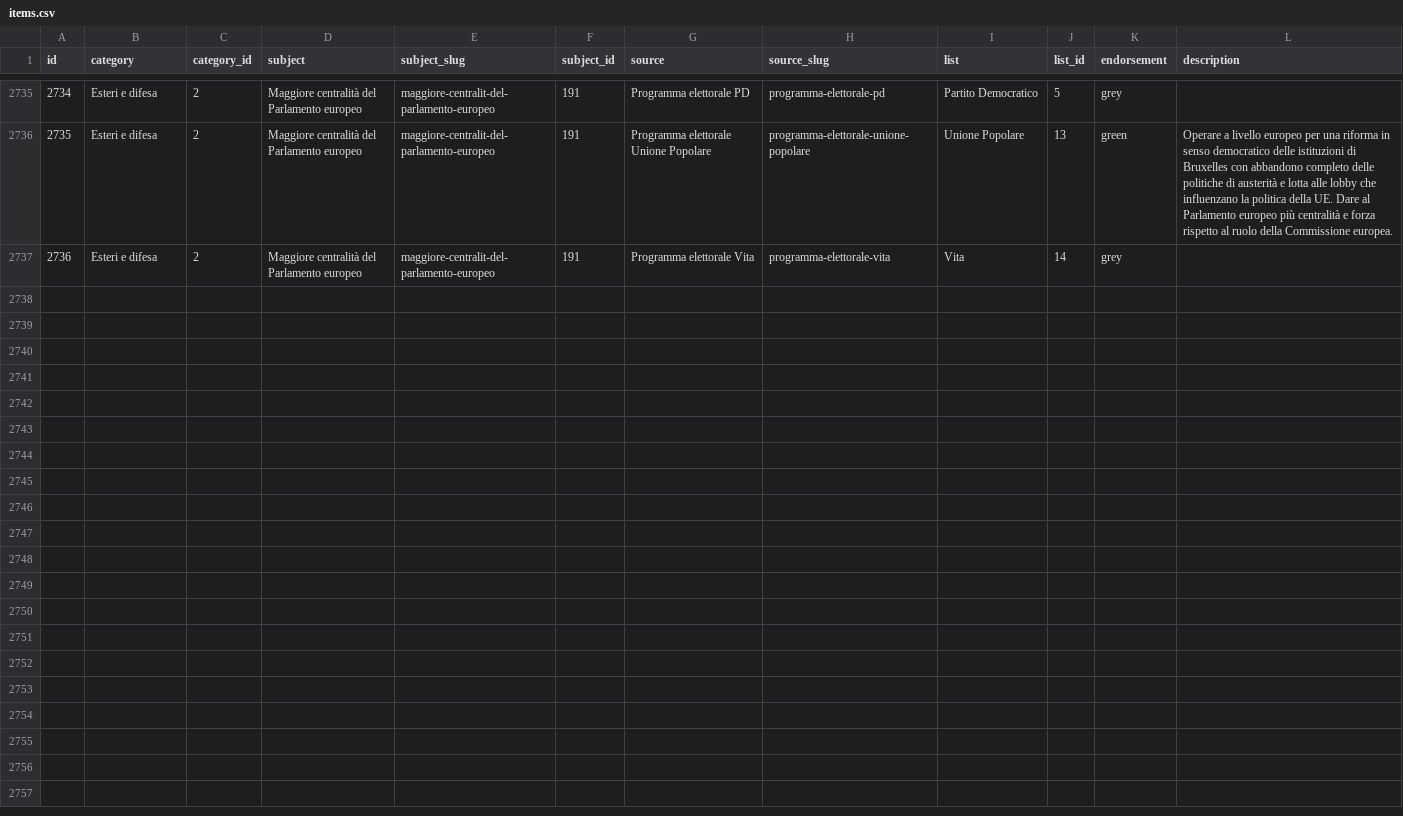
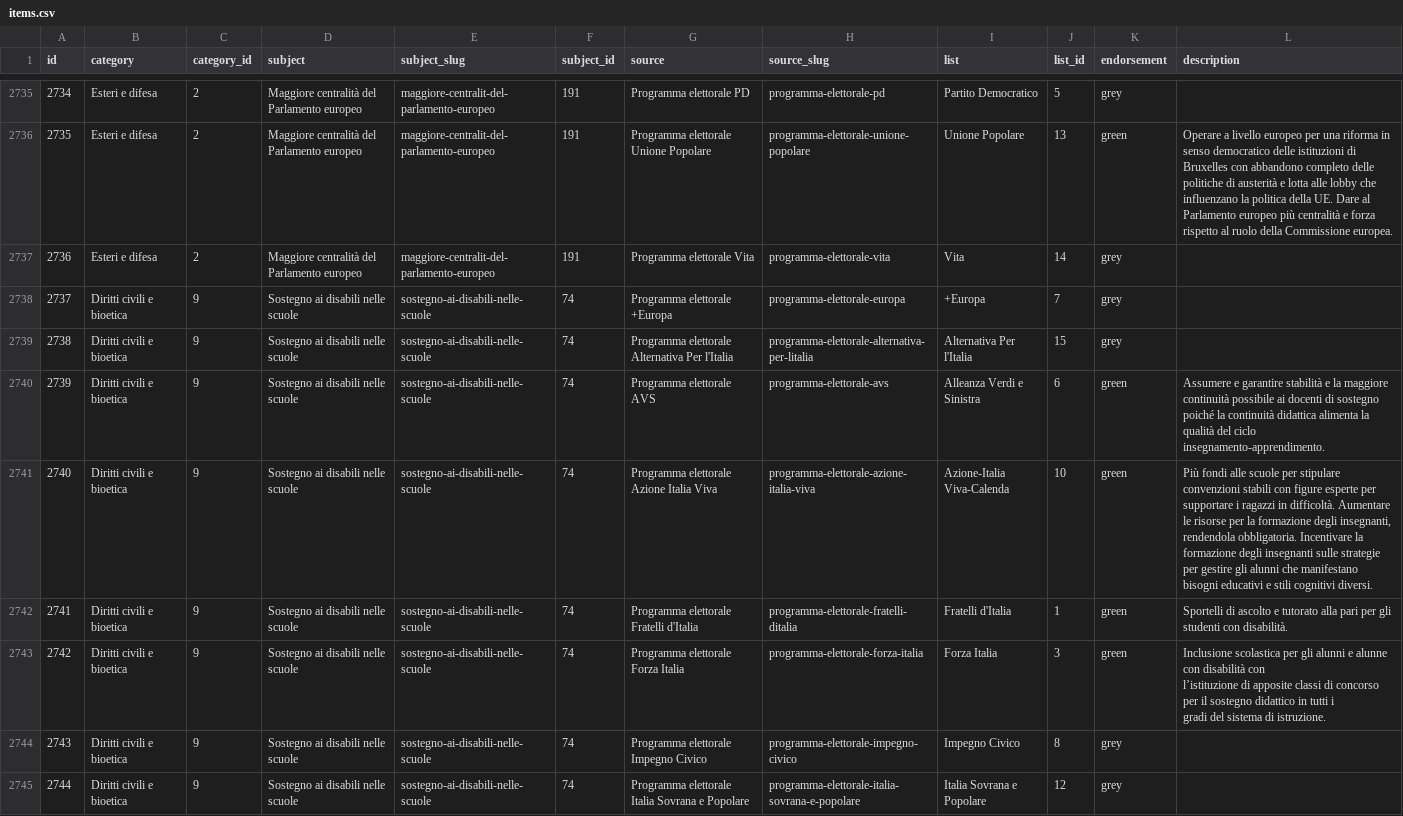
Before and after one commit to indecis-it/data, a CSV file: data/items.csv, drawn as a sheet; only a part is shown, gaps mark what is left out; ↵ is a line break in a cell; the diff covers the shown part only; the diff names each change by its address in the sheet, - before the commit and + after, or states it on an @@ line.

```diff
--- a/data/items.csv
+++ b/data/items.csv
+row 2738: 2737 | Diritti civili e bioetica | 9 | Sostegno ai disabili nelle scuole | sostegno-ai-disabili-nelle-scuole | 74 | Programma elettorale +Europa | programma-elettorale-europa | +Europa | 7 | grey
+row 2739: 2738 | Diritti civili e bioetica | 9 | Sostegno ai disabili nelle scuole | sostegno-ai-disabili-nelle-scuole | 74 | Programma elettorale Alternativa Per l'Italia | programma-elettorale-alternativa-per-litalia | Alternativa Per l'Italia | 15 | grey
+row 2740: 2739 | Diritti civili e bioetica | 9 | Sostegno ai disabili nelle scuole | sostegno-ai-disabili-nelle-scuole | 74 | Programma elettorale AVS | programma-elettorale-avs | Alleanza Verdi e Sinistra | 6 | green | Assumere e garantire stabilità e la maggiore continuità possibile ai docenti di sostegno poiché la continuità didattica alimenta la qualità del ciclo insegnamento-apprendimento.
+row 2741: 2740 | Diritti civili e bioetica | 9 | Sostegno ai disabili nelle scuole | sostegno-ai-disabili-nelle-scuole | 74 | Programma elettorale Azione Italia Viva | programma-elettorale-azione-italia-viva | Azione-Italia Viva-Calenda | 10 | green | Più fondi alle scuole per stipulare convenzioni stabili con figure esperte per supportare i ragazzi in difficoltà. Aumentare le risorse per la formazione degli insegnanti, rendendola obbligatoria. Incentivare la formazione degli insegnanti sulle strategie per gestire gli alunni che manifestano bisogni educativi e stili cognitivi diversi.
+row 2742: 2741 | Diritti civili e bioetica | 9 | Sostegno ai disabili nelle scuole | sostegno-ai-disabili-nelle-scuole | 74 | Programma elettorale Fratelli d'Italia | programma-elettorale-fratelli-ditalia | Fratelli d'Italia | 1 | green | Sportelli di ascolto e tutorato alla pari per gli studenti con disabilità.
+row 2743: 2742 | Diritti civili e bioetica | 9 | Sostegno ai disabili nelle scuole | sostegno-ai-disabili-nelle-scuole | 74 | Programma elettorale Forza Italia | programma-elettorale-forza-italia | Forza Italia | 3 | green | Inclusione scolastica per gli alunni e alunne con disabilità con ↵ l’istituzione di apposite classi di concorso per il sostegno didattico in tutti i ↵ gradi del sistema di istruzione.
+row 2744: 2743 | Diritti civili e bioetica | 9 | Sostegno ai disabili nelle scuole | sostegno-ai-disabili-nelle-scuole | 74 | Programma elettorale Impegno Civico | programma-elettorale-impegno-civico | Impegno Civico | 8 | grey
+row 2745: 2744 | Diritti civili e bioetica | 9 | Sostegno ai disabili nelle scuole | sostegno-ai-disabili-nelle-scuole | 74 | Programma elettorale Italia Sovrana e Popolare | programma-elettorale-italia-sovrana-e-popolare | Italia Sovrana e Popolare | 12 | grey
```
Also changed, not shown: 8 added rows elsewhere in this file, data/press.csv, data/relic.csv, 3 other files.
